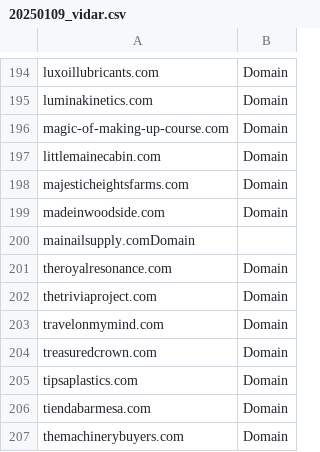
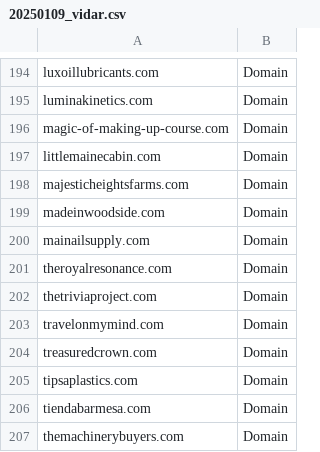
Before and after one commit to SunnyHazuki/iocs, a CSV file: 20250109_vidar.csv, drawn as a sheet; only a part is shown, gaps mark what is left out.

Commit message:
Update 20250109_vidar.csv

```diff
--- a/20250109_vidar.csv
+++ b/20250109_vidar.csv
@@ -199,3 +199,3 @@ majesticheightsfarms.com,Domain
 madeinwoodside.com,Domain
-mainailsupply.comDomain
+mainailsupply.com,Domain
 theroyalresonance.com,Domain
```
